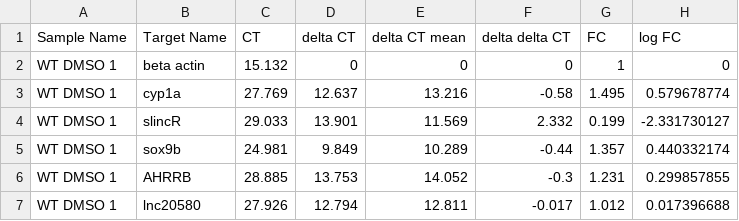
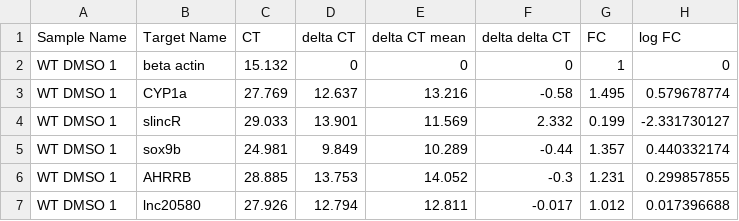
Before and after one commit to tis-lab/Group-4_Nanotoxicology_info, a CSV file: AHR2 dependence_analysis_09112018_PS.csv, drawn as a sheet; only a part is shown.

Commit message:
Capitalization
I made "cyp1a" into "CYP1a"

```diff
--- a/AHR2 dependence_analysis_09112018_PS.csv
+++ b/AHR2 dependence_analysis_09112018_PS.csv
@@ -2,3 +2,3 @@ Sample Name,Target Name,CT,delta CT,delta CT mean,delta delta CT ,FC,log FC
 WT DMSO 1,beta actin,15.132,0,0,0,1,0
-WT DMSO 1,cyp1a,27.769,12.637,13.216,-0.58,1.495,0.579678774
+WT DMSO 1,CYP1a,27.769,12.637,13.216,-0.58,1.495,0.579678774
 WT DMSO 1,slincR,29.033,13.901,11.569,2.332,0.199,-2.331730127
```
